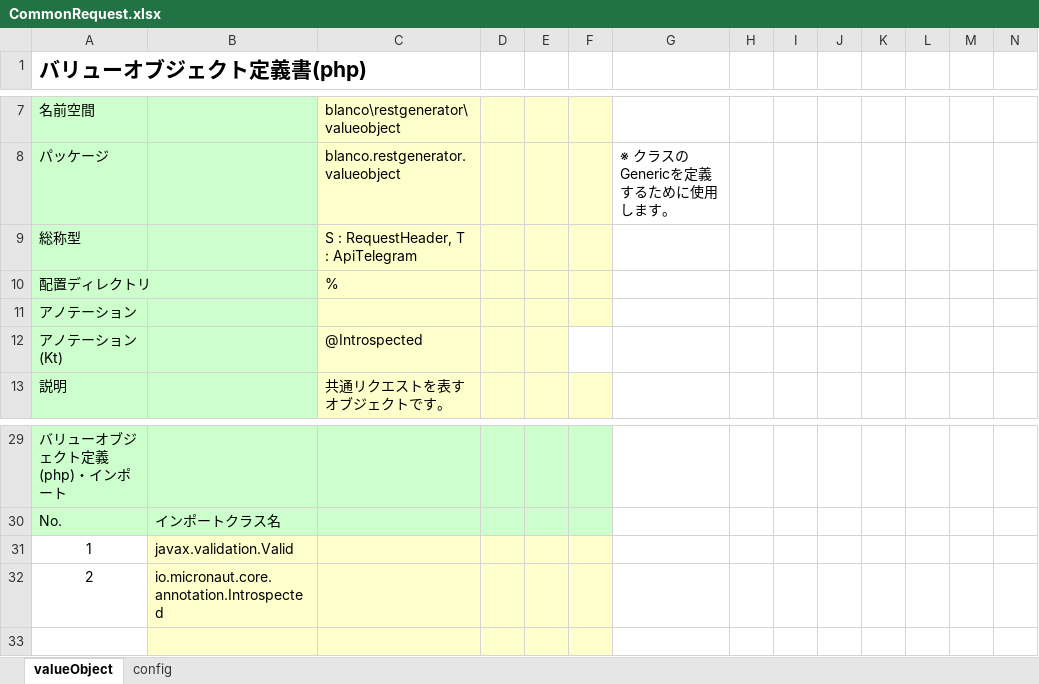
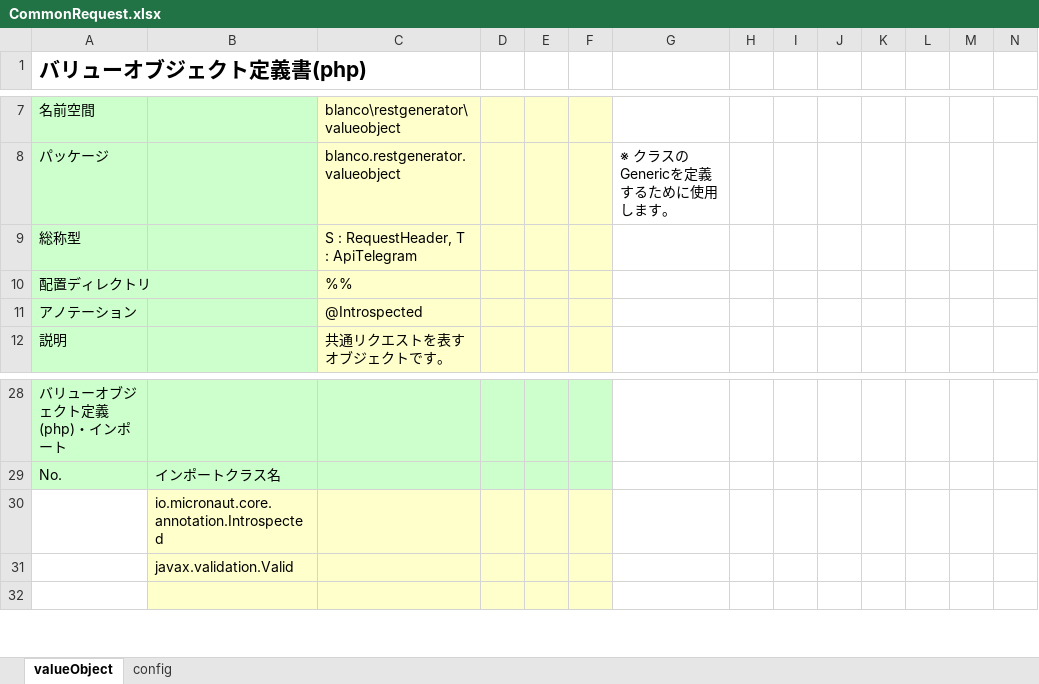
Before and after one commit to uedaueo/dapanda-api-core, an Excel workbook: blanco-meta/telegrams/CommonRequest.xlsx, sheet valueObject, drawn as a sheet; only a part is shown, gaps mark what is left out; values as stored, in another font and other column widths than the file's, no borders; removed rows and columns are numbered as before the commit, all else as after; rows hold the shown columns only; the diff names each change by its address in the sheet, - before the commit and + after, or states it on an @@ line.

```diff
--- a/blanco-meta/telegrams/CommonRequest.xlsx (sheet valueObject)
+++ b/blanco-meta/telegrams/CommonRequest.xlsx (sheet valueObject)
-C10: %
+C10: %%
-row 11: アノテーション
-A11 (バリューオブジェクト定義書(php)): アノテーション(Kt)
+A11 (バリューオブジェクト定義書(php)): アノテーション
-F11 fill: none
+F11 fill: #FFFFCC
-row 31: 1 | javax.validation.Valid
-A30 (バリューオブジェクト定義書(php)): 2
+A30 (バリューオブジェクト定義書(php)): (empty)
+row 31:  | javax.validation.Valid
```
Also changed, not shown: blanco-meta/telegrams/ApiGetTelegram.xlsx, blanco-meta/telegrams/ApiTelegram.xlsx, 51 other files.
